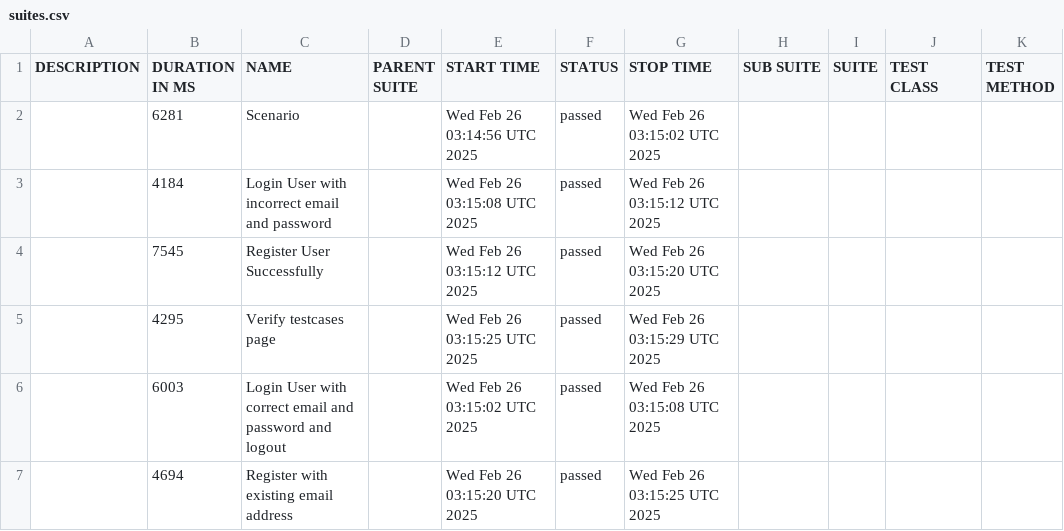
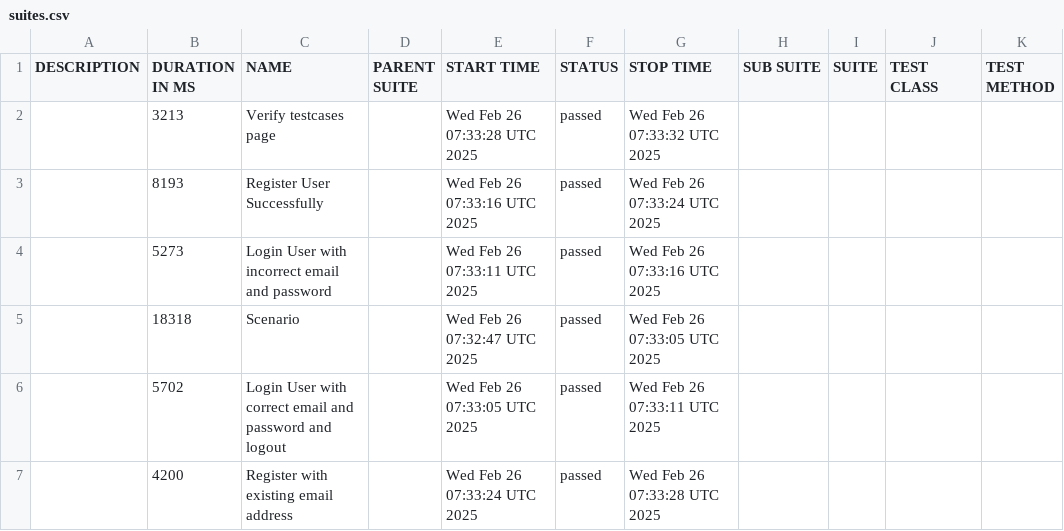
Before and after one commit to Dhanyamol-Devassy/Selenium_BDD_Python, a CSV file: data/suites.csv, drawn as a sheet.

```diff
--- a/data/suites.csv
+++ b/data/suites.csv
@@ -1,7 +1,7 @@
 "DESCRIPTION","DURATION IN MS","NAME","PARENT SUITE","START TIME","STATUS","STOP TIME","SUB SUITE","SUITE","TEST CLASS","TEST METHOD"
-"","6281","Scenario","","Wed Feb 26 03:14:56 UTC 2025","passed","Wed Feb 26 03:15:02 UTC 2025","","","",""
-"","4184","Login User with incorrect email and password","","Wed Feb 26 03:15:08 UTC 2025","passed","Wed Feb 26 03:15:12 UTC 2025","","","",""
-"","7545","Register User Successfully","","Wed Feb 26 03:15:12 UTC 2025","passed","Wed Feb 26 03:15:20 UTC 2025","","","",""
-"","4295","Verify testcases page","","Wed Feb 26 03:15:25 UTC 2025","passed","Wed Feb 26 03:15:29 UTC 2025","","","",""
-"","6003","Login User with correct email and password and logout","","Wed Feb 26 03:15:02 UTC 2025","passed","Wed Feb 26 03:15:08 UTC 2025","","","",""
-"","4694","Register with existing email address","","Wed Feb 26 03:15:20 UTC 2025","passed","Wed Feb 26 03:15:25 UTC 2025","","","",""
+"","3213","Verify testcases page","","Wed Feb 26 07:33:28 UTC 2025","passed","Wed Feb 26 07:33:32 UTC 2025","","","",""
+"","8193","Register User Successfully","","Wed Feb 26 07:33:16 UTC 2025","passed","Wed Feb 26 07:33:24 UTC 2025","","","",""
+"","5273","Login User with incorrect email and password","","Wed Feb 26 07:33:11 UTC 2025","passed","Wed Feb 26 07:33:16 UTC 2025","","","",""
+"","18318","Scenario","","Wed Feb 26 07:32:47 UTC 2025","passed","Wed Feb 26 07:33:05 UTC 2025","","","",""
+"","5702","Login User with correct email and password and logout","","Wed Feb 26 07:33:05 UTC 2025","passed","Wed Feb 26 07:33:11 UTC 2025","","","",""
+"","4200","Register with existing email address","","Wed Feb 26 07:33:24 UTC 2025","passed","Wed Feb 26 07:33:28 UTC 2025","","","",""
```
Also changed, not shown: data/behaviors.csv, 26 other files.
